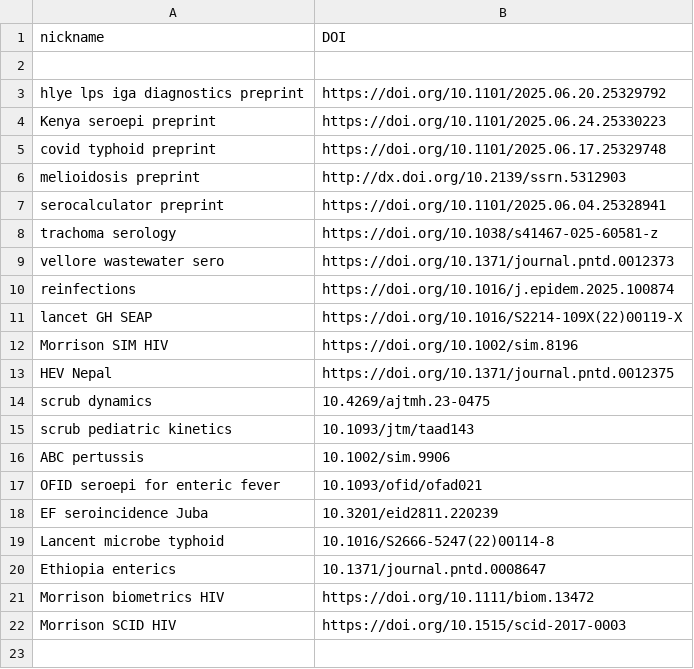
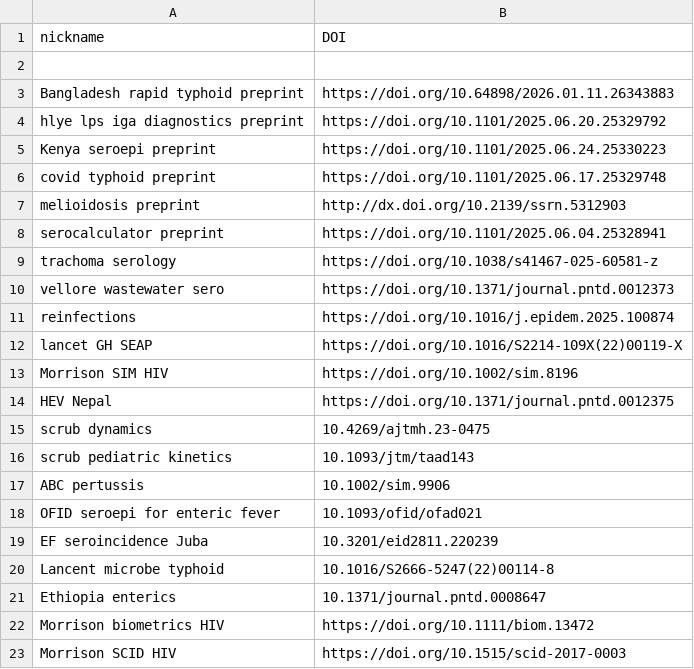
Before and after one commit to UCD-SERG/ucd-serg.github.io, a CSV file: papers/DOIs.csv, drawn as a sheet; the diff names each change by its address in the sheet, - before the commit and + after, or states it on an @@ line.

Commit message:
add preprint

```diff
--- a/papers/DOIs.csv
+++ b/papers/DOIs.csv
+row 3: Bangladesh rapid typhoid preprint | https://doi.org/10.64898/2026.01.11.26343883
```
